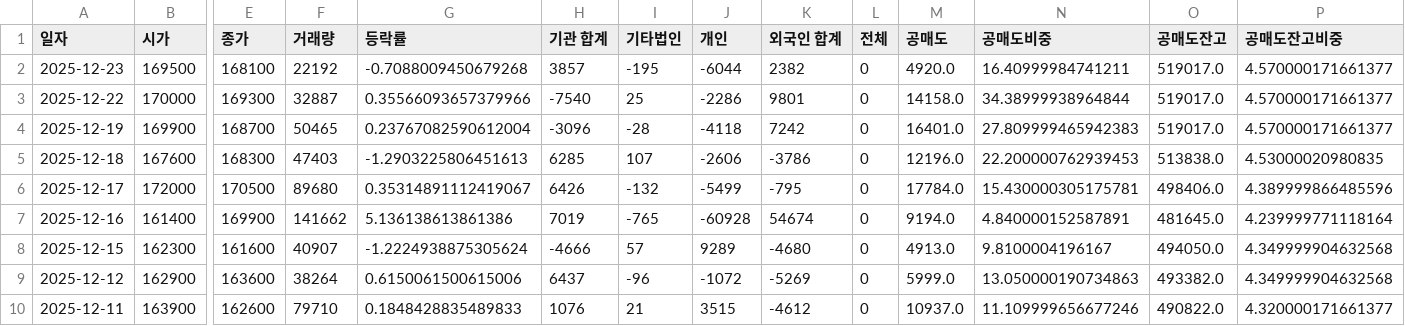
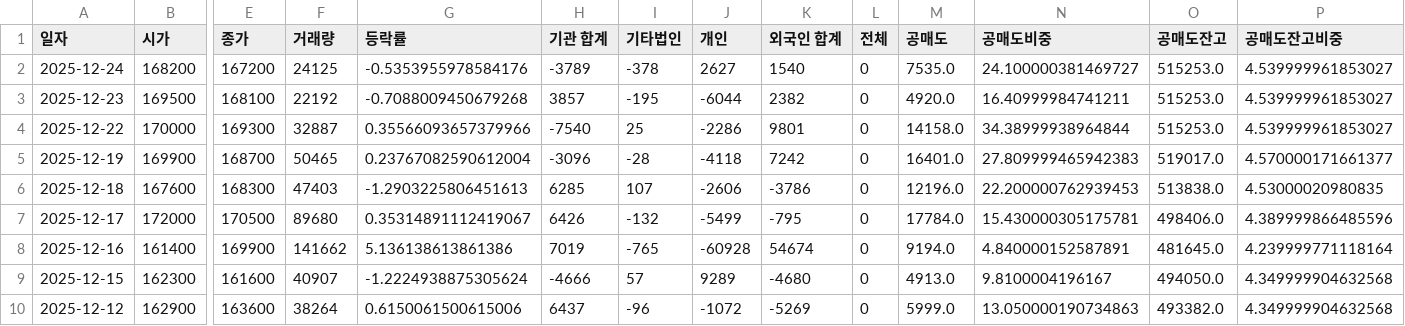
Before and after one commit to ccyun95/Food_cosmetic_distribution_work, a CSV file: data/Cosmax_192820_stock_data.csv, drawn as a sheet; only a part is shown, gaps mark what is left out; the shorter side is filled out with more unchanged rows; addresses are those after the commit; rows hold the shown columns only; the diff names each change by its address in the sheet, - before the commit and + after, or states it on an @@ line.

```diff
--- a/data/Cosmax_192820_stock_data.csv
+++ b/data/Cosmax_192820_stock_data.csv
+row 2: 2025-12-24 | 168200 | 167200 | 24125 | -0.5353955978584176 | -3789 | -378 | 2627 | 1540 | 0 | 7535.0 | 24.100000381469727 | 515253.0 | 4.539999961853027
-O3:O4 (공매도잔고): 519017.0
+O3:O4 (공매도잔고): 515253.0
-P3:P4 (공매도잔고비중): 4.570000171661377
+P3:P4 (공매도잔고비중): 4.539999961853027
```
Also changed, not shown: data/APR_278470_stock_data.csv, data/Amore_Pacific_090430_stock_data.csv, 16 other files.
